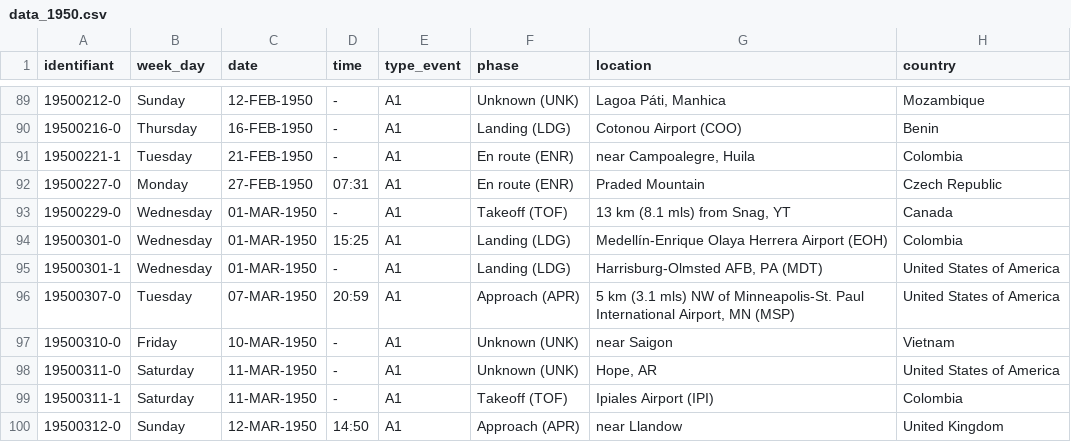
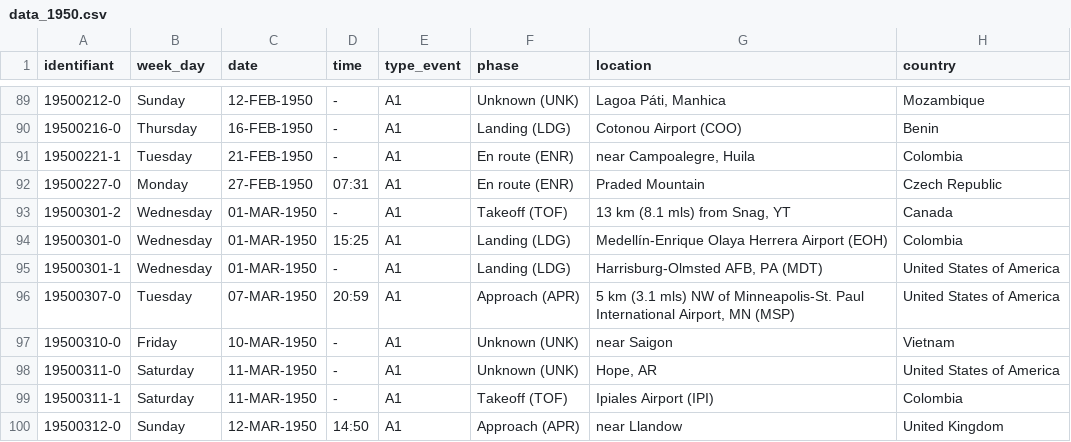
Before and after one commit to elvinaeury/Projet_SBD, a CSV file: nettoyage/donnees_traitees/data_1950.csv, drawn as a sheet; only a part is shown, gaps mark what is left out; the diff names each change by its address in the sheet, - before the commit and + after, or states it on an @@ line.

```diff
--- a/nettoyage/donnees_traitees/data_1950.csv
+++ b/nettoyage/donnees_traitees/data_1950.csv
-A93 (identifiant): 19500229-0
+A93 (identifiant): 19500301-2
```
Also changed, not shown: nettoyage/donnees_traitees/data_1932.csv, nettoyage/donnees_traitees/data_1944.csv, 3 other files.
